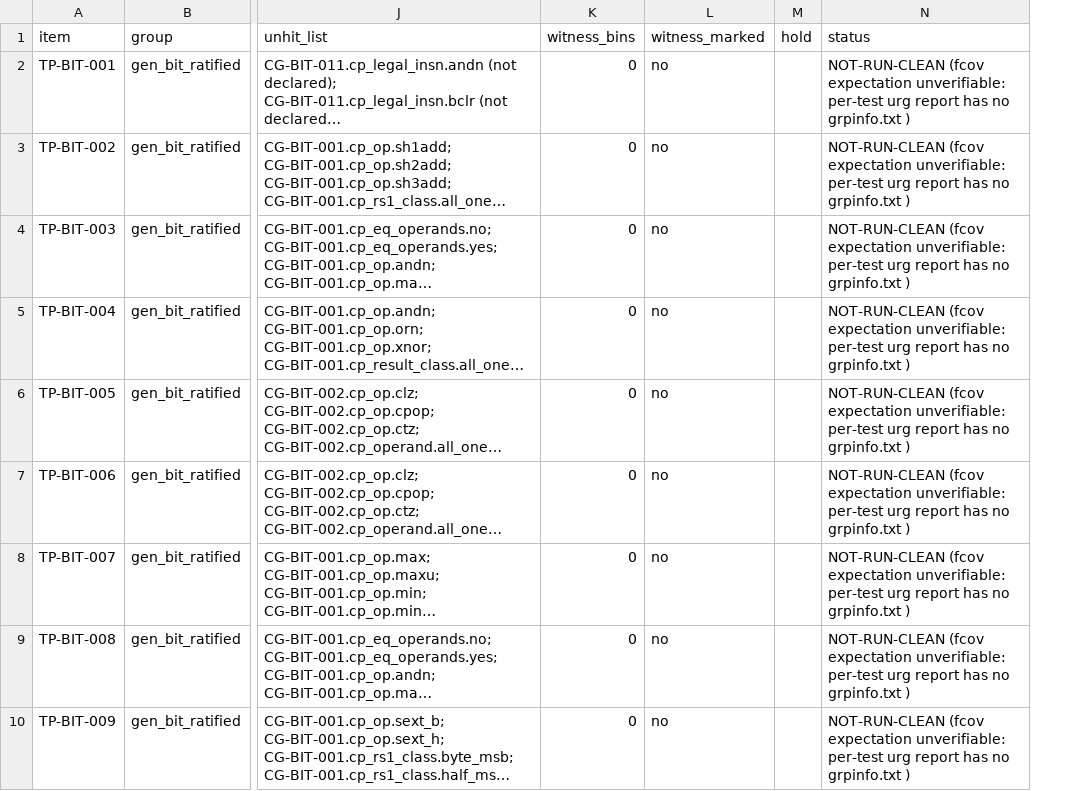
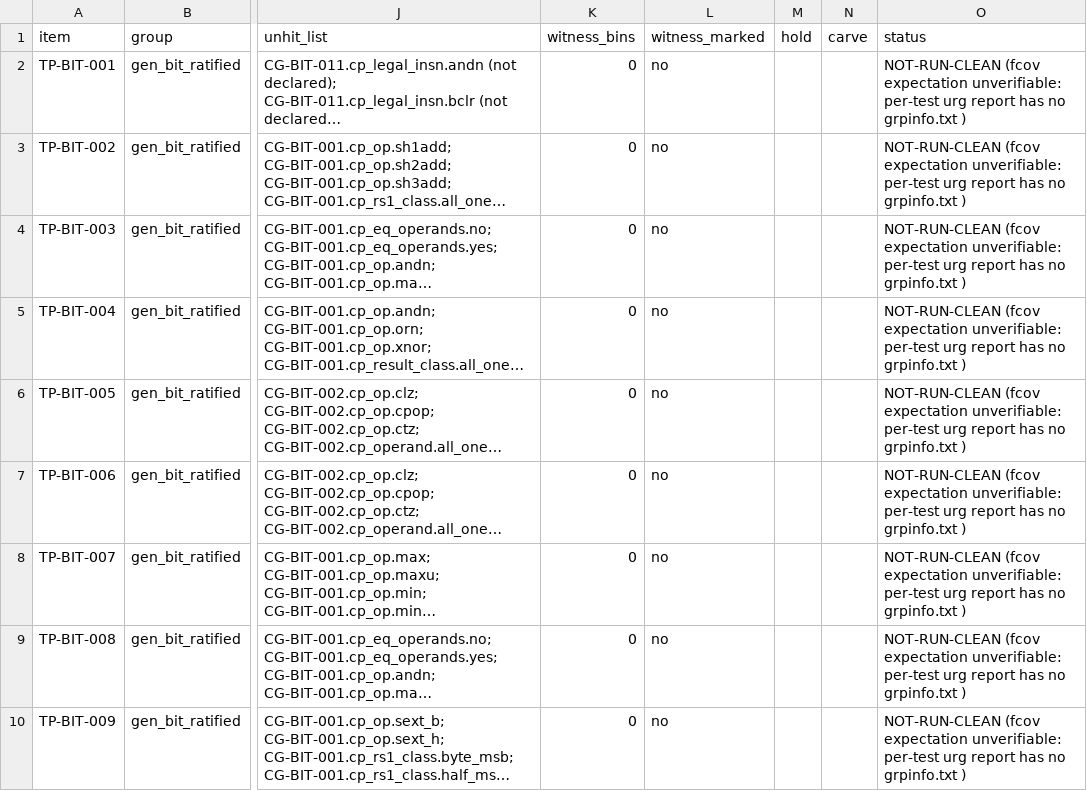
Before and after one commit to fzhangTT/ibex, a CSV file: dv/auto_dv/evidence/gen_round0_credit/gen_round0_credit.csv, drawn as a sheet; only a part is shown, gaps mark what is left out; long unchanged cells end in …; the diff names each change by its address in the sheet, - before the commit and + after, or states it on an @@ line.

```diff
--- a/dv/auto_dv/evidence/gen_round0_credit/gen_round0_credit.csv
+++ b/dv/auto_dv/evidence/gen_round0_credit/gen_round0_credit.csv
+column N (carve), empty
```
Also changed, not shown: dv/auto_dv/evidence/gen_round0_covergroup_set.csv, 11 other files.
